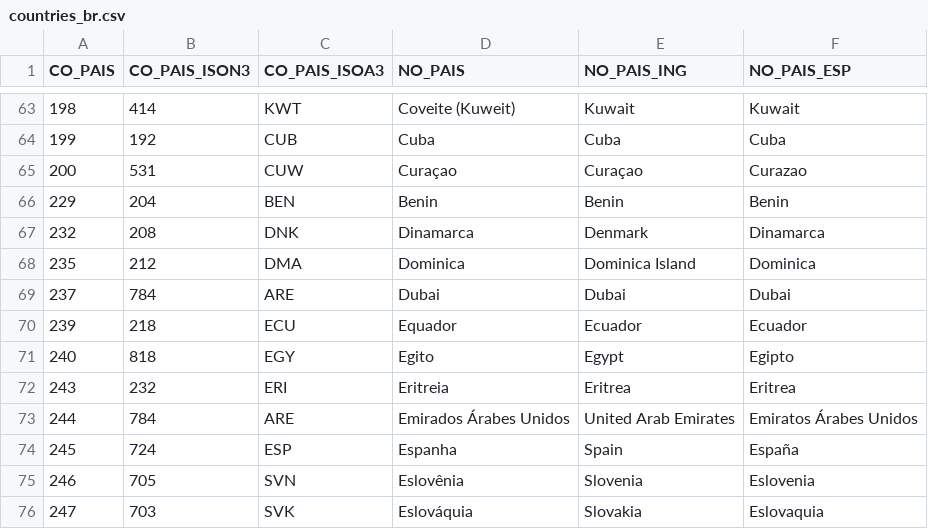
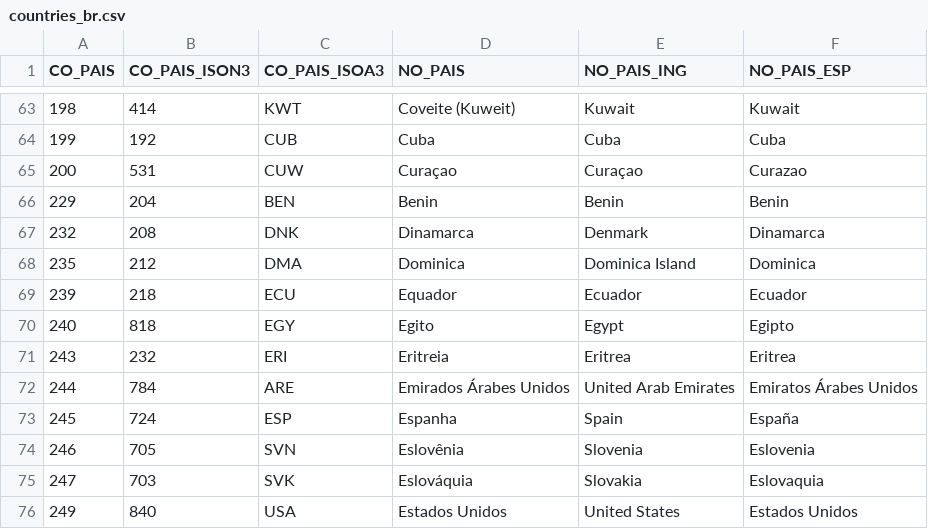
Before and after one commit to matheusrwh/export_potential, a CSV file: references/countries_br.csv, drawn as a sheet; only a part is shown, gaps mark what is left out; the shorter side is filled out with more unchanged rows.

```diff
--- a/references/countries_br.csv
+++ b/references/countries_br.csv
@@ -68,3 +68,2 @@
 "235";"212";"DMA";"Dominica";"Dominica Island";"Dominica"
-"237";"784";"ARE";"Dubai";"Dubai";"Dubai"
 "239";"218";"ECU";"Equador";"Ecuador";"Ecuador"
```
Also changed, not shown: 7 other files.
